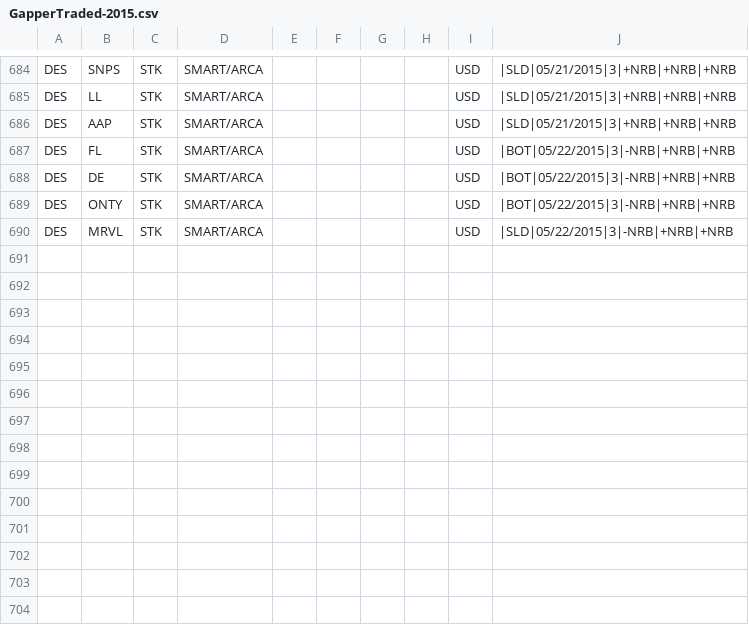
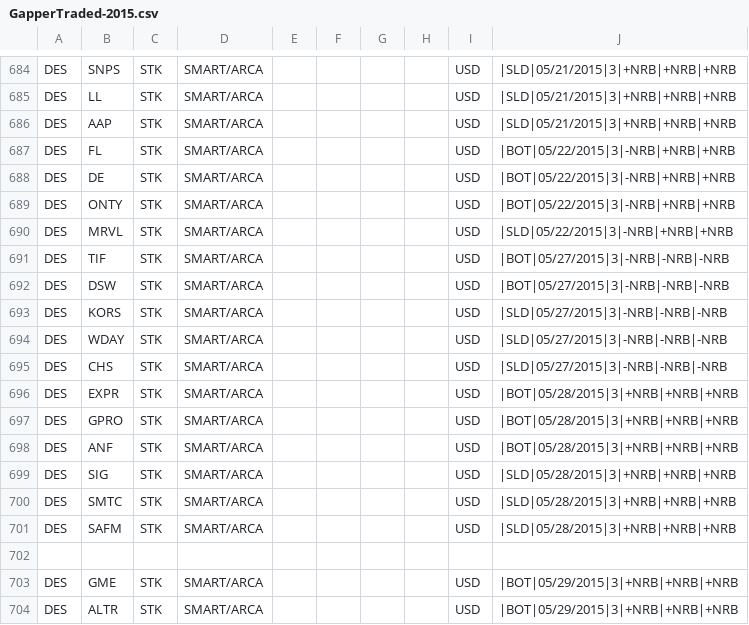
Before and after one commit to trade-manager/trade-manager, a CSV file: db/GapperTraded-2015.csv, drawn as a sheet; only a part is shown, gaps mark what is left out.

Commit message:
Added weekly gappers

```diff
--- a/db/GapperTraded-2015.csv
+++ b/db/GapperTraded-2015.csv
@@ -690 +690,15 @@ DES,ONTY,STK,SMART/ARCA,,,,,USD,|BOT|05/22/2015|3|-NRB|+NRB|+NRB
 DES,MRVL,STK,SMART/ARCA,,,,,USD,|SLD|05/22/2015|3|-NRB|+NRB|+NRB
+DES,TIF,STK,SMART/ARCA,,,,,USD,|BOT|05/27/2015|3|-NRB|-NRB|-NRB
+DES,DSW,STK,SMART/ARCA,,,,,USD,|BOT|05/27/2015|3|-NRB|-NRB|-NRB
+DES,KORS,STK,SMART/ARCA,,,,,USD,|SLD|05/27/2015|3|-NRB|-NRB|-NRB
+DES,WDAY,STK,SMART/ARCA,,,,,USD,|SLD|05/27/2015|3|-NRB|-NRB|-NRB
+DES,CHS,STK,SMART/ARCA,,,,,USD,|SLD|05/27/2015|3|-NRB|-NRB|-NRB
+DES,EXPR,STK,SMART/ARCA,,,,,USD,|BOT|05/28/2015|3|+NRB|+NRB|+NRB
+DES,GPRO,STK,SMART/ARCA,,,,,USD,|BOT|05/28/2015|3|+NRB|+NRB|+NRB
+DES,ANF,STK,SMART/ARCA,,,,,USD,|BOT|05/28/2015|3|+NRB|+NRB|+NRB
+DES,SIG,STK,SMART/ARCA,,,,,USD,|SLD|05/28/2015|3|+NRB|+NRB|+NRB
+DES,SMTC,STK,SMART/ARCA,,,,,USD,|SLD|05/28/2015|3|+NRB|+NRB|+NRB
+DES,SAFM,STK,SMART/ARCA,,,,,USD,|SLD|05/28/2015|3|+NRB|+NRB|+NRB
+
+DES,GME,STK,SMART/ARCA,,,,,USD,|BOT|05/29/2015|3|+NRB|+NRB|+NRB
+DES,ALTR,STK,SMART/ARCA,,,,,USD,|BOT|05/29/2015|3|+NRB|+NRB|+NRB
```
